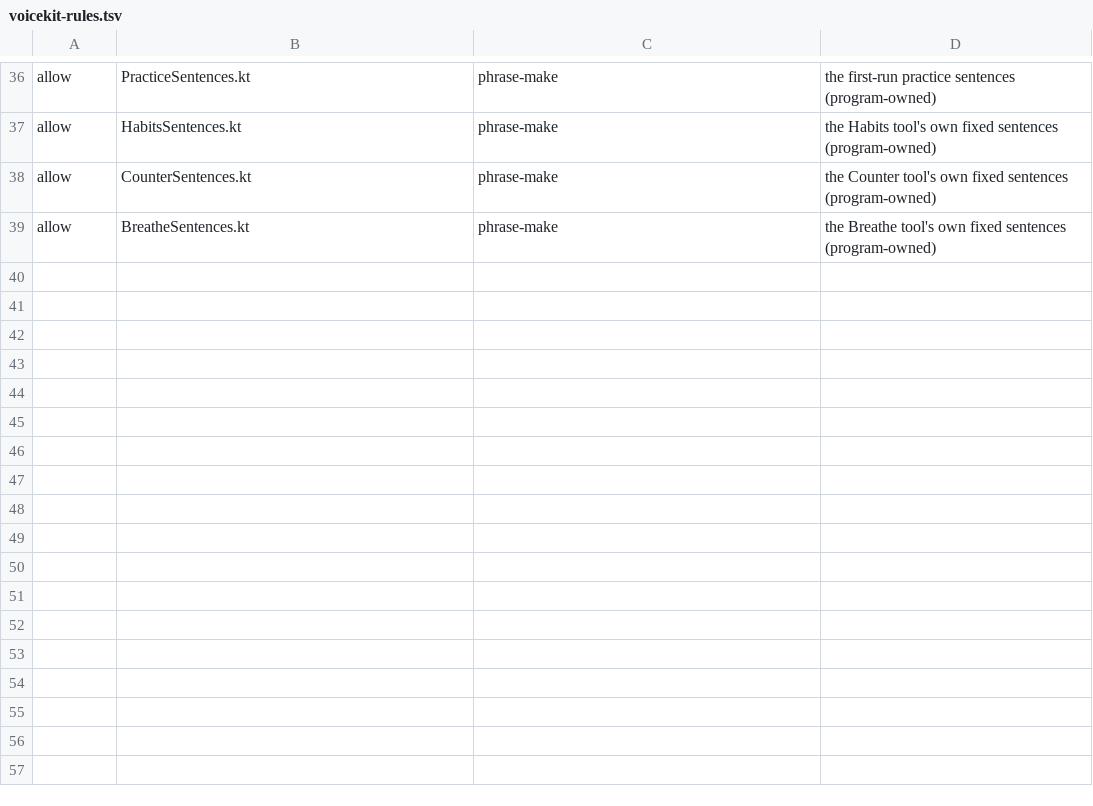
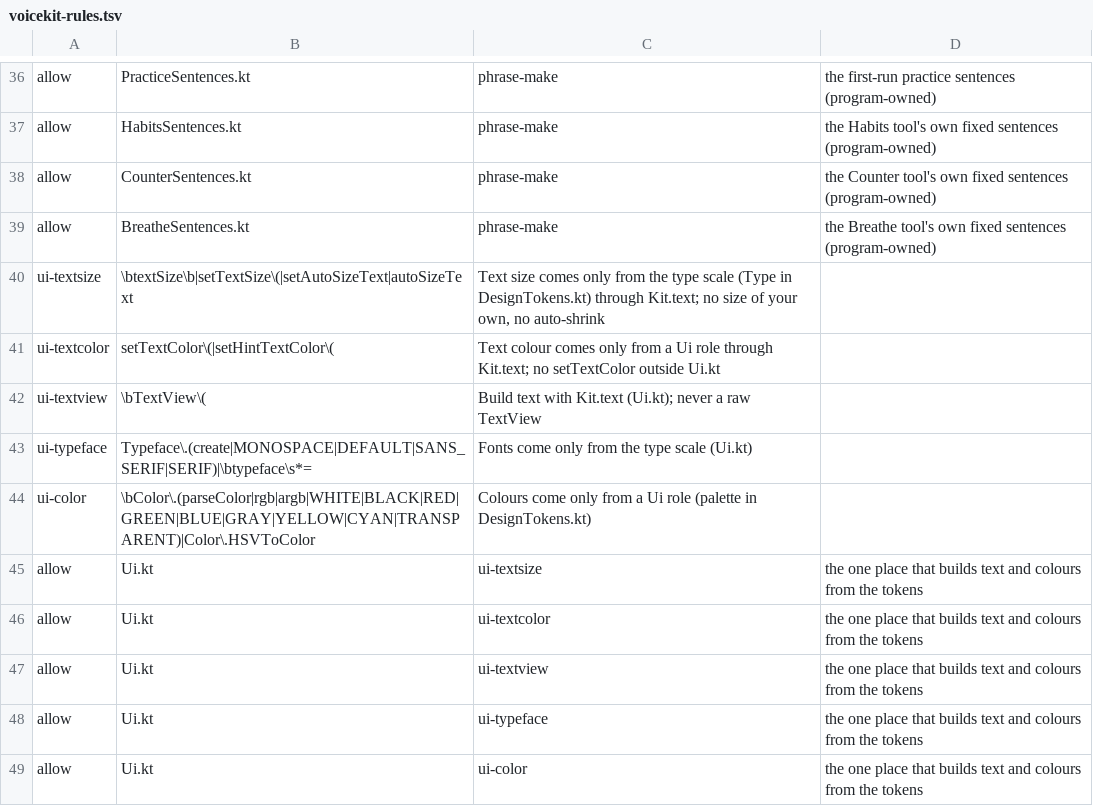
Before and after one commit to IFAKA/invisible-os, a TSV file: app/voicekit-rules.tsv, drawn as a sheet; only a part is shown, gaps mark what is left out; the diff names each change by its address in the sheet, - before the commit and + after, or states it on an @@ line.

Commit message:
Enforce the design system: build fails on text size, text colour, raw TextView, Typeface or Color calls outside Ui.kt; token and contrast tests; DESIGN.md

```diff
--- a/app/voicekit-rules.tsv
+++ b/app/voicekit-rules.tsv
+row 40: ui-textsize | \btextSize\b|setTextSize\(|setAutoSizeText|autoSizeText | Text size comes only from the type scale (Type in DesignTokens.kt) through Kit.text; no size of your own, no auto-shrink
+row 41: ui-textcolor | setTextColor\(|setHintTextColor\( | Text colour comes only from a Ui role through Kit.text; no setTextColor outside Ui.kt
+row 42: ui-textview | \bTextView\( | Build text with Kit.text (Ui.kt); never a raw TextView
+row 43: ui-typeface | Typeface\.(create|MONOSPACE|DEFAULT|SANS_SERIF|SERIF)|\btypeface\s*= | Fonts come only from the type scale (Ui.kt)
+row 44: ui-color | \bColor\.(parseColor|rgb|argb|WHITE|BLACK|RED|GREEN|BLUE|GRAY|YELLOW|CYAN|TRANSPARENT)|Color\.HSVToColor | Colours come only from a Ui role (palette in DesignTokens.kt)
+row 45: allow | Ui.kt | ui-textsize | the one place that builds text and colours from the tokens
+row 46: allow | Ui.kt | ui-textcolor | the one place that builds text and colours from the tokens
+row 47: allow | Ui.kt | ui-textview | the one place that builds text and colours from the tokens
+row 48: allow | Ui.kt | ui-typeface | the one place that builds text and colours from the tokens
+row 49: allow | Ui.kt | ui-color | the one place that builds text and colours from the tokens
```
Also changed, not shown: 4 other files.
